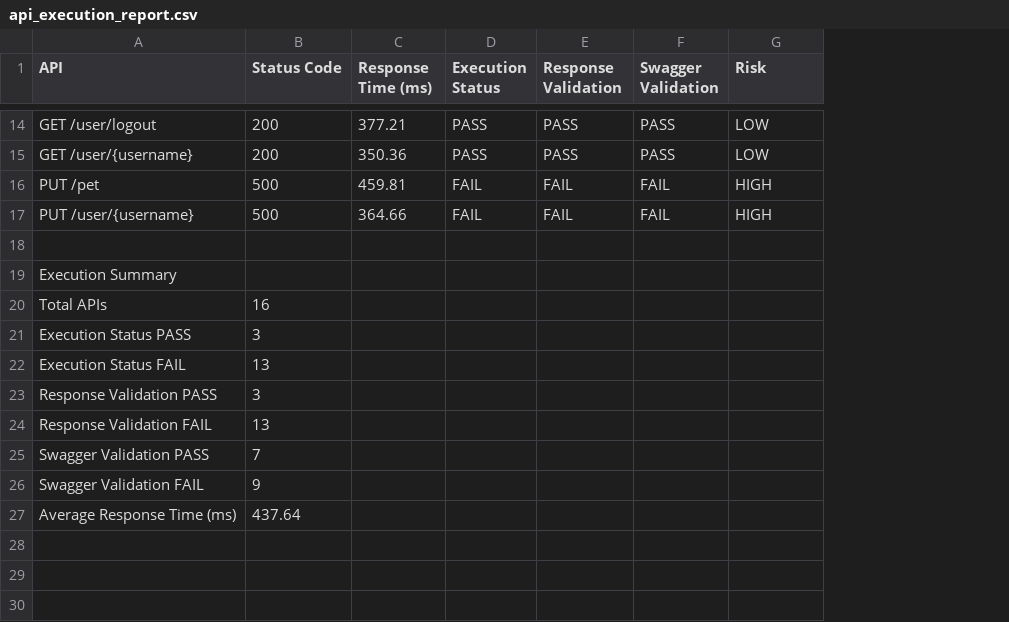
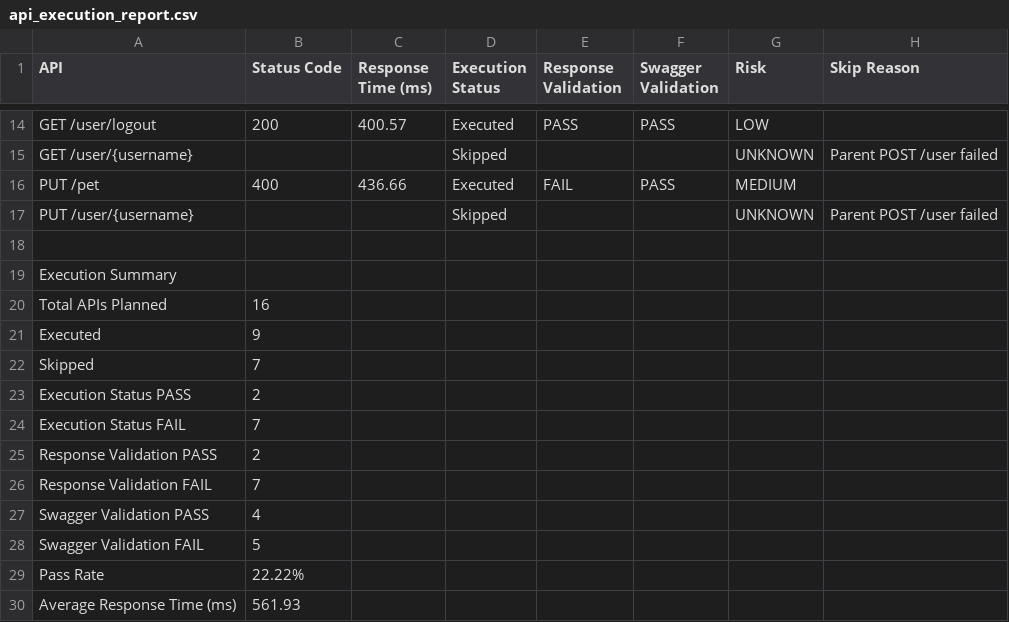
Before and after one commit to ankitgh1986/agentic-api-qa, a CSV file: reports/api_execution_report.csv, drawn as a sheet; only a part is shown, gaps mark what is left out; addresses are those after the commit; the diff covers the shown part only; the diff names each change by its address in the sheet, - before the commit and + after, or states it on an @@ line.

Commit message:
Sprint 11.2 – Adaptive Dependency Execution

```diff
--- a/reports/api_execution_report.csv
+++ b/reports/api_execution_report.csv
+column H (Skip Reason), rows 15-17: Parent POST /user failed |  | Parent POST /user failed
-C14 (Response Time (ms)): 377.21
+C14 (Response Time (ms)): 400.57
-D14 (Execution Status): PASS
+D14 (Execution Status): Executed
-B15 (Status Code): 200
+B15 (Status Code): (empty)
-C15 (Response Time (ms)): 350.36
+C15 (Response Time (ms)): (empty)
-D15 (Execution Status): PASS
+D15 (Execution Status): Skipped
-E15 (Response Validation): PASS
+E15 (Response Validation): (empty)
-F15 (Swagger Validation): PASS
+F15 (Swagger Validation): (empty)
-G15 (Risk): LOW
+G15 (Risk): UNKNOWN
-B16 (Status Code): 500
+B16 (Status Code): 400
-C16 (Response Time (ms)): 459.81
+C16 (Response Time (ms)): 436.66
-D16 (Execution Status): FAIL
+D16 (Execution Status): Executed
-F16 (Swagger Validation): FAIL
+F16 (Swagger Validation): PASS
-G16 (Risk): HIGH
+G16 (Risk): MEDIUM
-B17 (Status Code): 500
+B17 (Status Code): (empty)
-C17 (Response Time (ms)): 364.66
+C17 (Response Time (ms)): (empty)
-D17 (Execution Status): FAIL
+D17 (Execution Status): Skipped
-E17 (Response Validation): FAIL
+E17 (Response Validation): (empty)
-F17 (Swagger Validation): FAIL
+F17 (Swagger Validation): (empty)
-G17 (Risk): HIGH
+G17 (Risk): UNKNOWN
-A20 (API): Total APIs
+A20 (API): Total APIs Planned
+row 21: Executed | 9
+row 22: Skipped | 7
-B23 (Status Code): 3
+B23 (Status Code): 2
-B24 (Status Code): 13
+B24 (Status Code): 7
-B25 (Status Code): 3
+B25 (Status Code): 2
-B26 (Status Code): 13
+B26 (Status Code): 7
-B27 (Status Code): 7
+B27 (Status Code): 4
-B28 (Status Code): 9
+B28 (Status Code): 5
+row 29: Pass Rate | 22.22%
-B30 (Status Code): 437.64
+B30 (Status Code): 561.93
```
Also changed, not shown: 44 edited cells elsewhere in this file, 4 other files.
